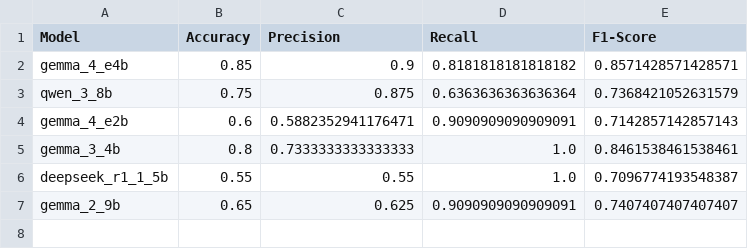
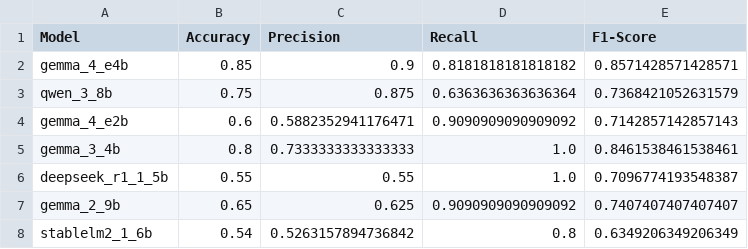
Before and after one commit to kvdep/NLP_CLICKBAIT_PROMPTING_EXP_LOG, a CSV file: results/zero_shot_structured_summary_metrics.csv, drawn as a sheet.

Commit message:
[GPU 1] Add exp zero_shot_structured for model stablelm2_1_6b

```diff
--- a/results/zero_shot_structured_summary_metrics.csv
+++ b/results/zero_shot_structured_summary_metrics.csv
@@ -3,5 +3,6 @@ gemma_4_e4b,0.85,0.9,0.8181818181818182,0.8571428571428571
 qwen_3_8b,0.75,0.875,0.6363636363636364,0.7368421052631579
-gemma_4_e2b,0.6,0.5882352941176471,0.9090909090909091,0.7142857142857143
+gemma_4_e2b,0.6,0.5882352941176471,0.9090909090909092,0.7142857142857143
 gemma_3_4b,0.8,0.7333333333333333,1.0,0.8461538461538461
 deepseek_r1_1_5b,0.55,0.55,1.0,0.7096774193548387
-gemma_2_9b,0.65,0.625,0.9090909090909091,0.7407407407407407
+gemma_2_9b,0.65,0.625,0.9090909090909092,0.7407407407407407
+stablelm2_1_6b,0.54,0.5263157894736842,0.8,0.6349206349206349
```
Also changed, not shown: 2 other files.
